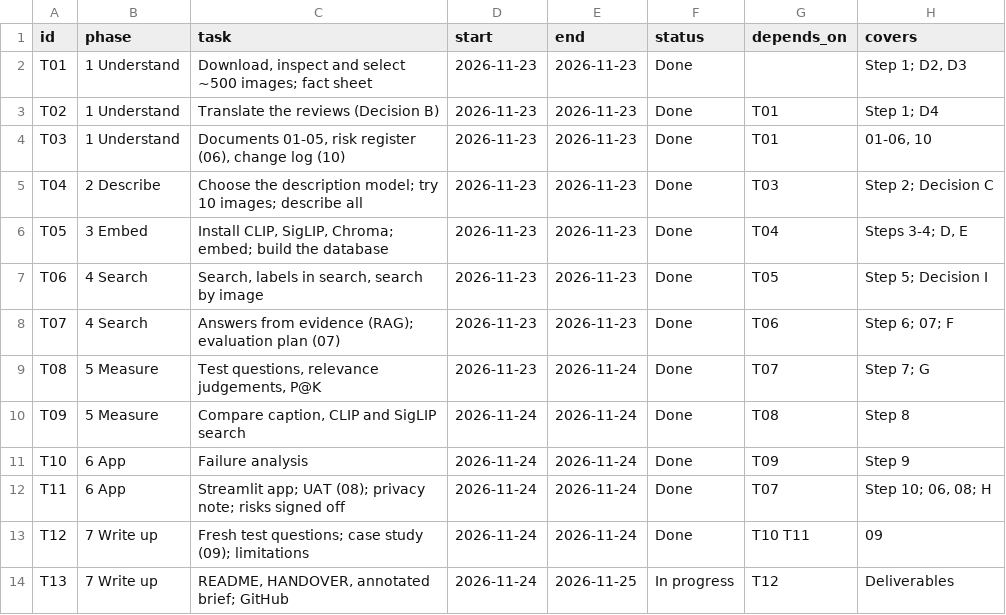
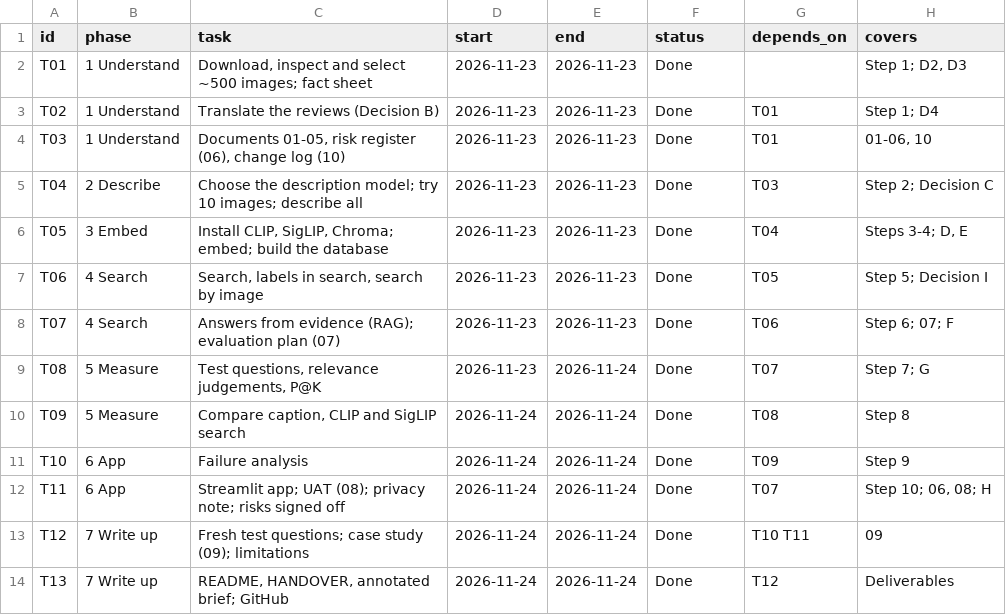
Before and after one commit to tezla-timemachine/hotel-intelligence-assistant, a CSV file: docs/hotel-intelligence-05-project-schedule.csv, drawn as a sheet.

```diff
--- a/docs/hotel-intelligence-05-project-schedule.csv
+++ b/docs/hotel-intelligence-05-project-schedule.csv
@@ -13,2 +13,2 @@ T11,6 App,Streamlit app; UAT (08); privacy note; risks signed off,2026-11-24,202
 T12,7 Write up,Fresh test questions; case study (09); limitations,2026-11-24,2026-11-24,Done,T10 T11,09
-T13,7 Write up,"README, HANDOVER, annotated brief; GitHub",2026-11-24,2026-11-25,In progress,T12,Deliverables
+T13,7 Write up,"README, HANDOVER, annotated brief; GitHub",2026-11-24,2026-11-24,Done,T12,Deliverables
```
Also changed, not shown: 9 other files.
